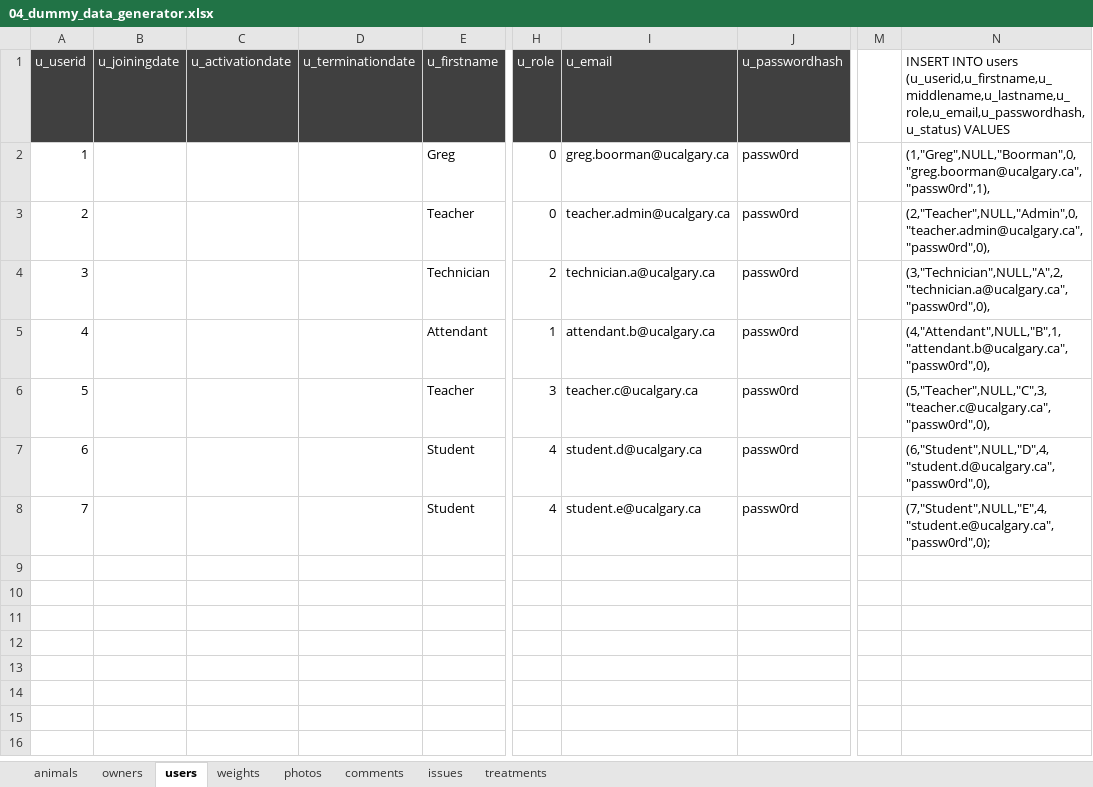
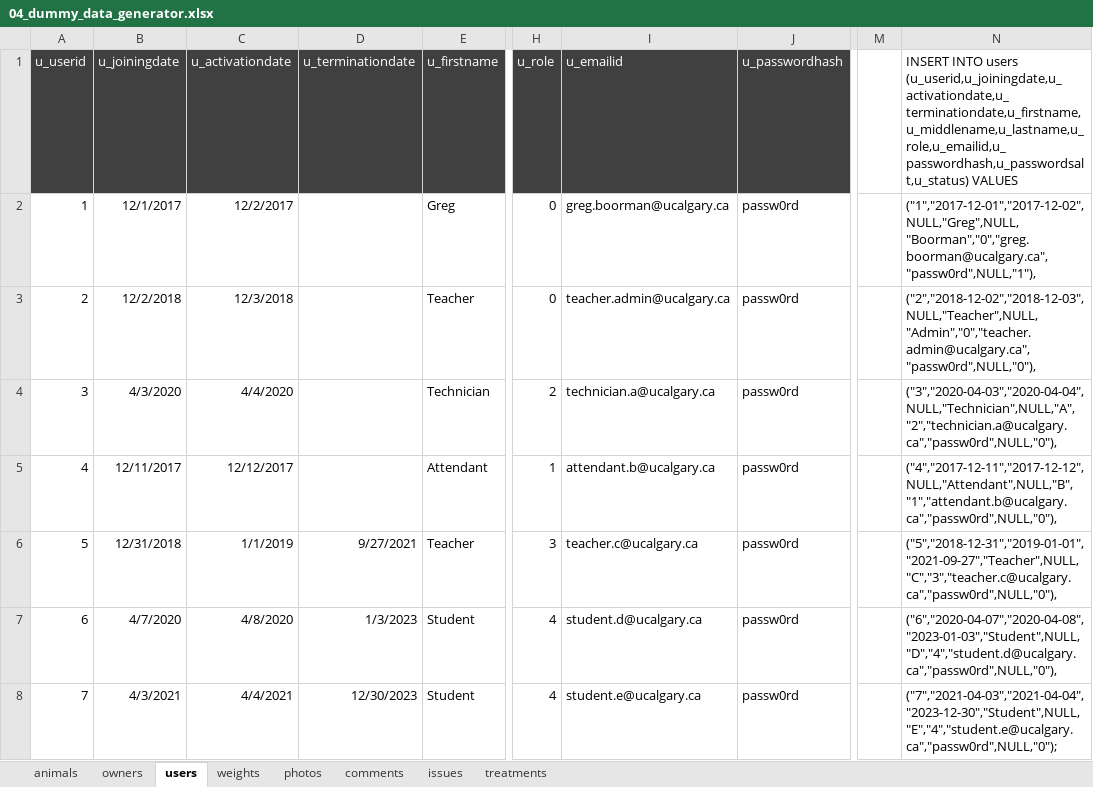
Before and after one commit to zbhavyai/veterinary-clinic, an Excel workbook: sql/04_dummy_data_generator.xlsx, sheet users, drawn as a sheet; only a part is shown, gaps mark what is left out; values as stored, in another font and other column widths than the file's, no borders; the diff names each change by its address in the sheet, - before the commit and + after, or states it on an @@ line.

```diff
--- a/sql/04_dummy_data_generator.xlsx (sheet users)
+++ b/sql/04_dummy_data_generator.xlsx (sheet users)
-I1: u_email
+I1: u_emailid
-N1: …INTO users (u_userid,u_firstname,u_middlename,u_lastname,u_role,u_email,u_passwordhash,u_status) VALUES
+N1: …INTO users (u_userid,u_joiningdate,u_activationdate,u_terminationdate,u_firstname,u_middlename,u_lastname,u_role,u_emailid,u_passwordhash,u_passwordsalt,u_status) VALUES
-B2 (u_joiningdate): (empty)
+B2 (u_joiningdate): 12/1/2017
-C2 (u_activationdate): (empty)
+C2 (u_activationdate): 12/2/2017
-N2: (1,"Greg",NULL,"Boorman",0,"greg.boorman@ucalgary.ca","passw0rd",1),
+N2: ("1","2017-12-01","2017-12-02",NULL,"Greg",NULL,"Boorman","0","greg.boorman@ucalgary.ca","passw0rd",NULL,"1"),
-B3 (u_joiningdate): (empty)
+B3 (u_joiningdate): 12/2/2018
-C3 (u_activationdate): (empty)
+C3 (u_activationdate): 12/3/2018
-N3: (2,"Teacher",NULL,"Admin",0,"teacher.admin@ucalgary.ca","passw0rd",0),
+N3: ("2","2018-12-02","2018-12-03",NULL,"Teacher",NULL,"Admin","0","teacher.admin@ucalgary.ca","passw0rd",NULL,"0"),
-B4 (u_joiningdate): (empty)
+B4 (u_joiningdate): 4/3/2020
-C4 (u_activationdate): (empty)
+C4 (u_activationdate): 4/4/2020
-N4: (3,"Technician",NULL,"A",2,"technician.a@ucalgary.ca","passw0rd",0),
+N4: ("3","2020-04-03","2020-04-04",NULL,"Technician",NULL,"A","2","technician.a@ucalgary.ca","passw0rd",NULL,"0"),
-B5 (u_joiningdate): (empty)
+B5 (u_joiningdate): 12/11/2017
-C5 (u_activationdate): (empty)
+C5 (u_activationdate): 12/12/2017
-N5: (4,"Attendant",NULL,"B",1,"attendant.b@ucalgary.ca","passw0rd",0),
+N5: ("4","2017-12-11","2017-12-12",NULL,"Attendant",NULL,"B","1","attendant.b@ucalgary.ca","passw0rd",NULL,"0"),
-B6 (u_joiningdate): (empty)
+B6 (u_joiningdate): 12/31/2018
-C6 (u_activationdate): (empty)
+C6 (u_activationdate): 1/1/2019
-D6 (u_terminationdate): (empty)
+D6 (u_terminationdate): 9/27/2021
-N6: (5,"Teacher",NULL,"C",3,"teacher.c@ucalgary.ca","passw0rd",0),
+N6: ("5","2018-12-31","2019-01-01","2021-09-27","Teacher",NULL,"C","3","teacher.c@ucalgary.ca","passw0rd",NULL,"0"),
-B7 (u_joiningdate): (empty)
+B7 (u_joiningdate): 4/7/2020
-C7 (u_activationdate): (empty)
+C7 (u_activationdate): 4/8/2020
-D7 (u_terminationdate): (empty)
+D7 (u_terminationdate): 1/3/2023
-N7: (6,"Student",NULL,"D",4,"student.d@ucalgary.ca","passw0rd",0),
+N7: ("6","2020-04-07","2020-04-08","2023-01-03","Student",NULL,"D","4","student.d@ucalgary.ca","passw0rd",NULL,"0"),
-B8 (u_joiningdate): (empty)
+B8 (u_joiningdate): 4/3/2021
-C8 (u_activationdate): (empty)
+C8 (u_activationdate): 4/4/2021
-D8 (u_terminationdate): (empty)
+D8 (u_terminationdate): 12/30/2023
-N8: (7,"Student",NULL,"E",4,"student.e@ucalgary.ca","passw0rd",0);
+N8: ("7","2021-04-03","2021-04-04","2023-12-30","Student",NULL,"E","4","student.e@ucalgary.ca","passw0rd",NULL,"0");
```
Also changed, not shown: sheet animals, sheet comments, sheet weights, sheet photos, sheet treatments, sheet issues, 1 more sheet.
